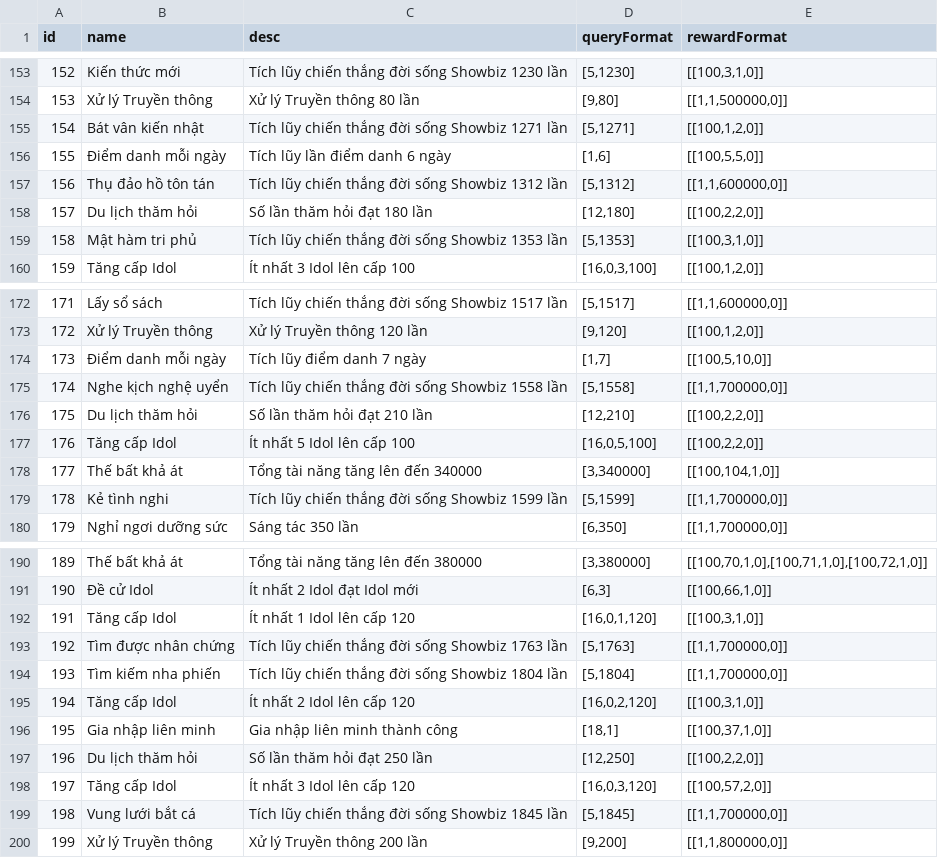
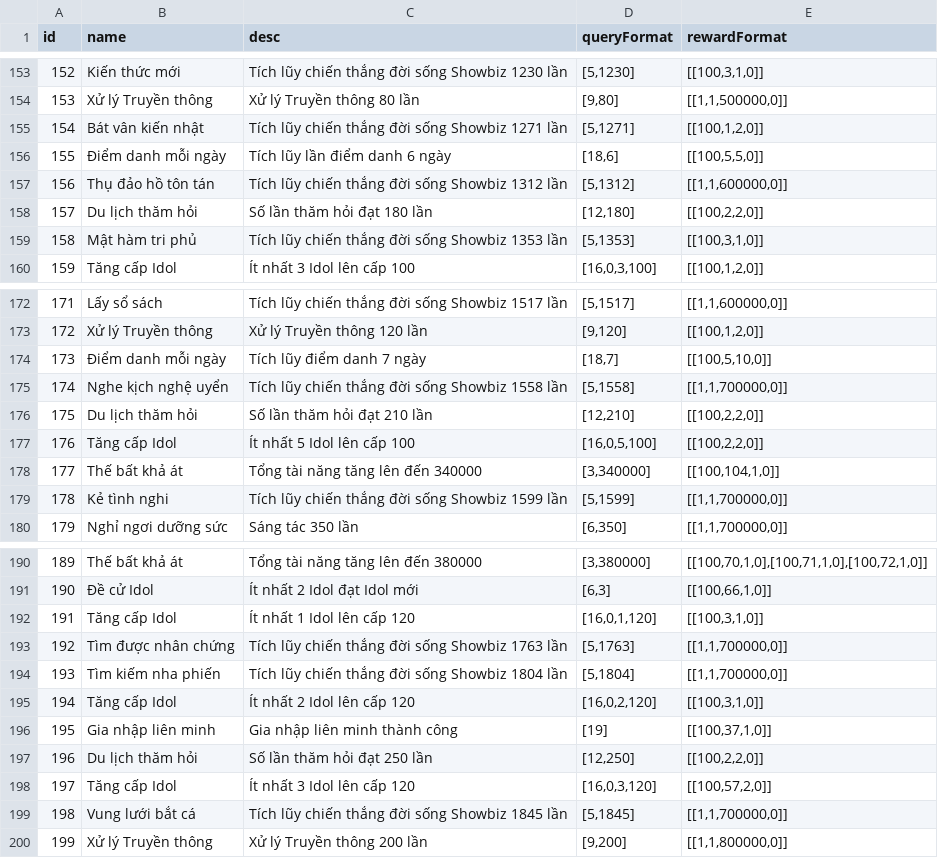
Before and after one commit to ecraftagency/rxheartbeat, a CSV file: data/csv/mission.csv, drawn as a sheet; only a part is shown, gaps mark what is left out; the diff covers the shown part only.

```diff
--- a/data/csv/mission.csv
+++ b/data/csv/mission.csv
@@ -155,3 +155,3 @@ id,name,desc,queryFormat,rewardFormat
 154,Bát vân kiến nhật,Tích lũy chiến thắng đời sống Showbiz 1271 lần,"[5,1271]","[[100,1,2,0]]"
-155,Điểm danh mỗi ngày,Tích lũy lần điểm danh 6 ngày,"[1,6]","[[100,5,5,0]]"
+155,Điểm danh mỗi ngày,Tích lũy lần điểm danh 6 ngày,"[18,6]","[[100,5,5,0]]"
 156,Thụ đảo hồ tôn tán,Tích lũy chiến thắng đời sống Showbiz 1312 lần,"[5,1312]","[[1,1,600000,0]]"
@@ -173,3 +173,3 @@ id,name,desc,queryFormat,rewardFormat
 172,Xử lý Truyền thông,Xử lý Truyền thông 120 lần,"[9,120]","[[100,1,2,0]]"
-173,Điểm danh mỗi ngày,Tích lũy điểm danh 7 ngày,"[1,7]","[[100,5,10,0]]"
+173,Điểm danh mỗi ngày,Tích lũy điểm danh 7 ngày,"[18,7]","[[100,5,10,0]]"
 174,Nghe kịch nghệ uyển,Tích lũy chiến thắng đời sống Showbiz 1558 lần,"[5,1558]","[[1,1,700000,0]]"
@@ -195,3 +195,3 @@ id,name,desc,queryFormat,rewardFormat
 194,Tăng cấp Idol,Ít nhất 2 Idol lên cấp 120,"[16,0,2,120]","[[100,3,1,0]]"
-195,Gia nhập liên minh,Gia nhập liên minh thành công,"[18,1]","[[100,37,1,0]]"
+195,Gia nhập liên minh,Gia nhập liên minh thành công,[19],"[[100,37,1,0]]"
 196,Du lịch thăm hỏi,Số lần thăm hỏi đạt 250 lần,"[12,250]","[[100,2,2,0]]"
```
Also changed, not shown: 29 edited cells elsewhere in this file, data/csv/rankingReward.csv, 11 other files.
